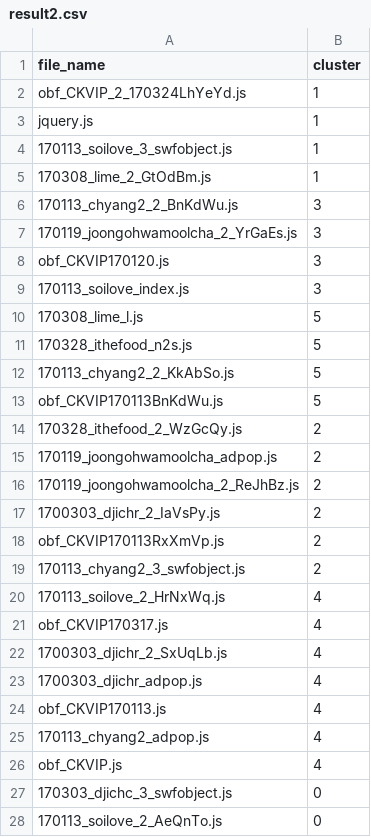
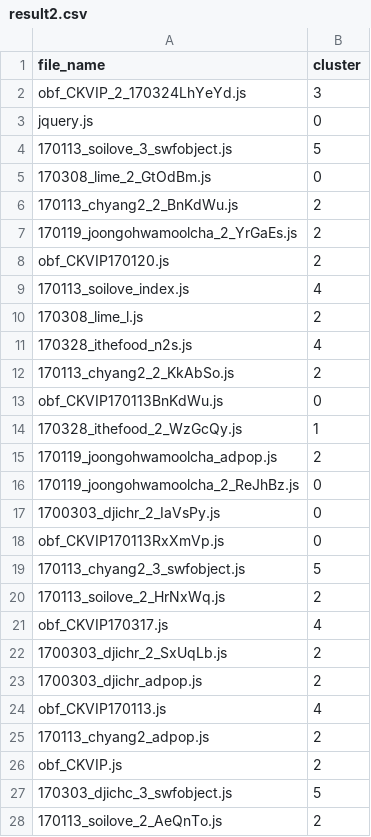
Before and after one commit to aitch25/Malicious_JS_Entropy_Analysis, a CSV file: result2.csv, drawn as a sheet; only a part is shown; the diff covers the shown part only.

```diff
--- a/result2.csv
+++ b/result2.csv
@@ -1,28 +1,28 @@
 file_name,cluster
-obf_CKVIP_2_170324LhYeYd.js,1
-jquery.js,1
-170113_soilove_3_swfobject.js,1
-170308_lime_2_GtOdBm.js,1
-170113_chyang2_2_BnKdWu.js,3
-170119_joongohwamoolcha_2_YrGaEs.js,3
-obf_CKVIP170120.js,3
-170113_soilove_index.js,3
-170308_lime_l.js,5
-170328_ithefood_n2s.js,5
-170113_chyang2_2_KkAbSo.js,5
-obf_CKVIP170113BnKdWu.js,5
-170328_ithefood_2_WzGcQy.js,2
+obf_CKVIP_2_170324LhYeYd.js,3
+jquery.js,0
+170113_soilove_3_swfobject.js,5
+170308_lime_2_GtOdBm.js,0
+170113_chyang2_2_BnKdWu.js,2
+170119_joongohwamoolcha_2_YrGaEs.js,2
+obf_CKVIP170120.js,2
+170113_soilove_index.js,4
+170308_lime_l.js,2
+170328_ithefood_n2s.js,4
+170113_chyang2_2_KkAbSo.js,2
+obf_CKVIP170113BnKdWu.js,0
+170328_ithefood_2_WzGcQy.js,1
 170119_joongohwamoolcha_adpop.js,2
-170119_joongohwamoolcha_2_ReJhBz.js,2
-1700303_djichr_2_IaVsPy.js,2
-obf_CKVIP170113RxXmVp.js,2
-170113_chyang2_3_swfobject.js,2
-170113_soilove_2_HrNxWq.js,4
+170119_joongohwamoolcha_2_ReJhBz.js,0
+1700303_djichr_2_IaVsPy.js,0
+obf_CKVIP170113RxXmVp.js,0
+170113_chyang2_3_swfobject.js,5
+170113_soilove_2_HrNxWq.js,2
 obf_CKVIP170317.js,4
-1700303_djichr_2_SxUqLb.js,4
-1700303_djichr_adpop.js,4
+1700303_djichr_2_SxUqLb.js,2
+1700303_djichr_adpop.js,2
 obf_CKVIP170113.js,4
-170113_chyang2_adpop.js,4
-obf_CKVIP.js,4
-170303_djichc_3_swfobject.js,0
-170113_soilove_2_AeQnTo.js,0
+170113_chyang2_adpop.js,2
+obf_CKVIP.js,2
+170303_djichc_3_swfobject.js,5
+170113_soilove_2_AeQnTo.js,2
```
Also changed, not shown: 4 edited cells elsewhere in this file, Obfuscation2.csv, 1 other file.
